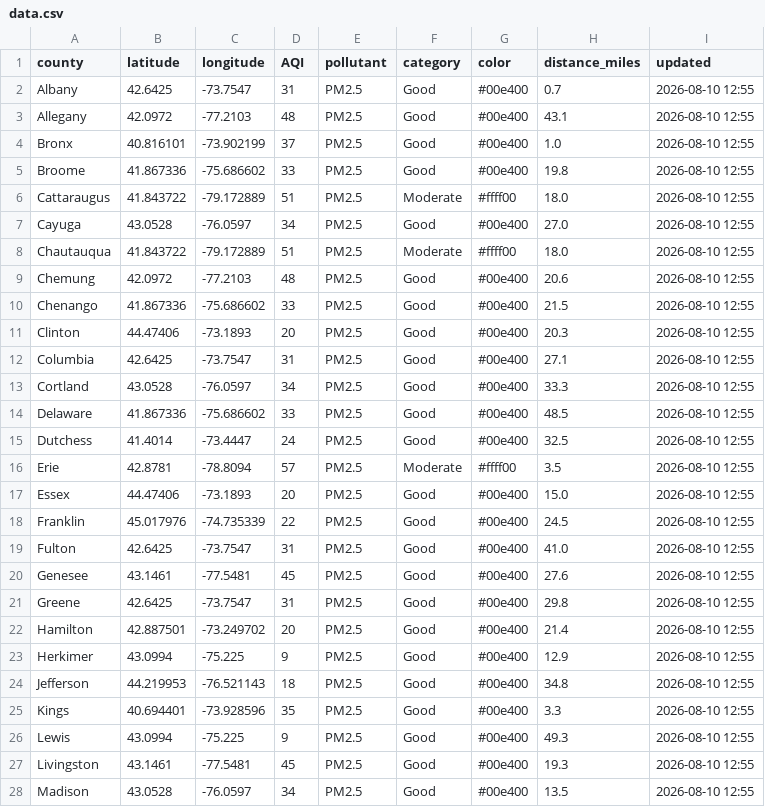
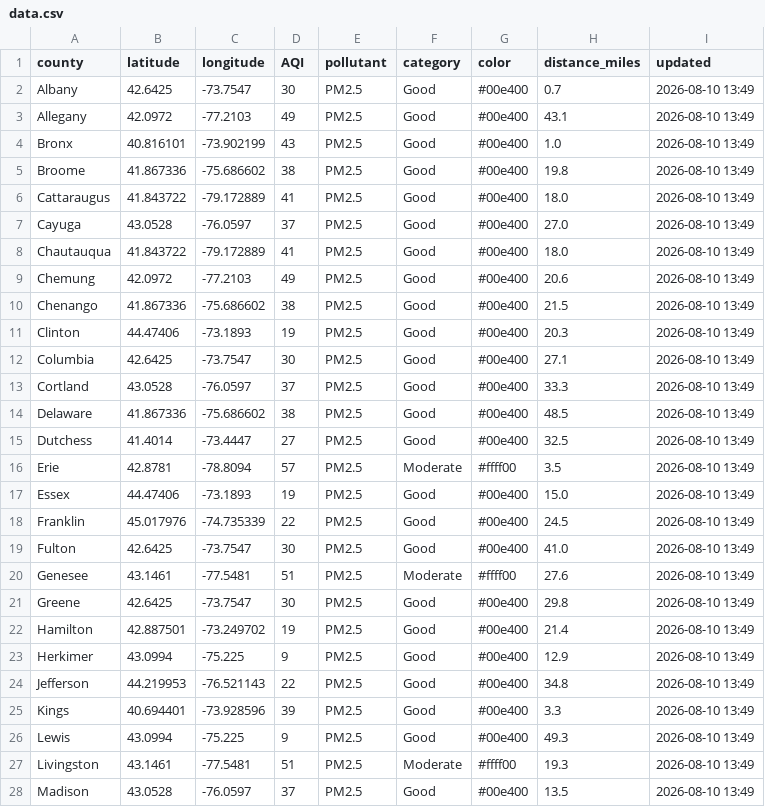
Before and after one commit to somaiyahhafeez/nyc-aqi-map, a CSV file: data.csv, drawn as a sheet; only a part is shown; the diff covers the shown part only.

```diff
--- a/data.csv
+++ b/data.csv
@@ -1,28 +1,28 @@
 county,latitude,longitude,AQI,pollutant,category,color,distance_miles,updated
-Albany,42.6425,-73.7547,31,PM2.5,Good,#00e400,0.7,2026-08-10 12:55
-Allegany,42.0972,-77.2103,48,PM2.5,Good,#00e400,43.1,2026-08-10 12:55
-Bronx,40.816101,-73.902199,37,PM2.5,Good,#00e400,1.0,2026-08-10 12:55
-Broome,41.867336,-75.686602,33,PM2.5,Good,#00e400,19.8,2026-08-10 12:55
-Cattaraugus,41.843722,-79.172889,51,PM2.5,Moderate,#ffff00,18.0,2026-08-10 12:55
-Cayuga,43.0528,-76.0597,34,PM2.5,Good,#00e400,27.0,2026-08-10 12:55
-Chautauqua,41.843722,-79.172889,51,PM2.5,Moderate,#ffff00,18.0,2026-08-10 12:55
-Chemung,42.0972,-77.2103,48,PM2.5,Good,#00e400,20.6,2026-08-10 12:55
-Chenango,41.867336,-75.686602,33,PM2.5,Good,#00e400,21.5,2026-08-10 12:55
-Clinton,44.47406,-73.1893,20,PM2.5,Good,#00e400,20.3,2026-08-10 12:55
-Columbia,42.6425,-73.7547,31,PM2.5,Good,#00e400,27.1,2026-08-10 12:55
-Cortland,43.0528,-76.0597,34,PM2.5,Good,#00e400,33.3,2026-08-10 12:55
-Delaware,41.867336,-75.686602,33,PM2.5,Good,#00e400,48.5,2026-08-10 12:55
-Dutchess,41.4014,-73.4447,24,PM2.5,Good,#00e400,32.5,2026-08-10 12:55
-Erie,42.8781,-78.8094,57,PM2.5,Moderate,#ffff00,3.5,2026-08-10 12:55
-Essex,44.47406,-73.1893,20,PM2.5,Good,#00e400,15.0,2026-08-10 12:55
-Franklin,45.017976,-74.735339,22,PM2.5,Good,#00e400,24.5,2026-08-10 12:55
-Fulton,42.6425,-73.7547,31,PM2.5,Good,#00e400,41.0,2026-08-10 12:55
-Genesee,43.1461,-77.5481,45,PM2.5,Good,#00e400,27.6,2026-08-10 12:55
-Greene,42.6425,-73.7547,31,PM2.5,Good,#00e400,29.8,2026-08-10 12:55
-Hamilton,42.887501,-73.249702,20,PM2.5,Good,#00e400,21.4,2026-08-10 12:55
-Herkimer,43.0994,-75.225,9,PM2.5,Good,#00e400,12.9,2026-08-10 12:55
-Jefferson,44.219953,-76.521143,18,PM2.5,Good,#00e400,34.8,2026-08-10 12:55
-Kings,40.694401,-73.928596,35,PM2.5,Good,#00e400,3.3,2026-08-10 12:55
-Lewis,43.0994,-75.225,9,PM2.5,Good,#00e400,49.3,2026-08-10 12:55
-Livingston,43.1461,-77.5481,45,PM2.5,Good,#00e400,19.3,2026-08-10 12:55
-Madison,43.0528,-76.0597,34,PM2.5,Good,#00e400,13.5,2026-08-10 12:55
+Albany,42.6425,-73.7547,30,PM2.5,Good,#00e400,0.7,2026-08-10 13:49
+Allegany,42.0972,-77.2103,49,PM2.5,Good,#00e400,43.1,2026-08-10 13:49
+Bronx,40.816101,-73.902199,43,PM2.5,Good,#00e400,1.0,2026-08-10 13:49
+Broome,41.867336,-75.686602,38,PM2.5,Good,#00e400,19.8,2026-08-10 13:49
+Cattaraugus,41.843722,-79.172889,41,PM2.5,Good,#00e400,18.0,2026-08-10 13:49
+Cayuga,43.0528,-76.0597,37,PM2.5,Good,#00e400,27.0,2026-08-10 13:49
+Chautauqua,41.843722,-79.172889,41,PM2.5,Good,#00e400,18.0,2026-08-10 13:49
+Chemung,42.0972,-77.2103,49,PM2.5,Good,#00e400,20.6,2026-08-10 13:49
+Chenango,41.867336,-75.686602,38,PM2.5,Good,#00e400,21.5,2026-08-10 13:49
+Clinton,44.47406,-73.1893,19,PM2.5,Good,#00e400,20.3,2026-08-10 13:49
+Columbia,42.6425,-73.7547,30,PM2.5,Good,#00e400,27.1,2026-08-10 13:49
+Cortland,43.0528,-76.0597,37,PM2.5,Good,#00e400,33.3,2026-08-10 13:49
+Delaware,41.867336,-75.686602,38,PM2.5,Good,#00e400,48.5,2026-08-10 13:49
+Dutchess,41.4014,-73.4447,27,PM2.5,Good,#00e400,32.5,2026-08-10 13:49
+Erie,42.8781,-78.8094,57,PM2.5,Moderate,#ffff00,3.5,2026-08-10 13:49
+Essex,44.47406,-73.1893,19,PM2.5,Good,#00e400,15.0,2026-08-10 13:49
+Franklin,45.017976,-74.735339,22,PM2.5,Good,#00e400,24.5,2026-08-10 13:49
+Fulton,42.6425,-73.7547,30,PM2.5,Good,#00e400,41.0,2026-08-10 13:49
+Genesee,43.1461,-77.5481,51,PM2.5,Moderate,#ffff00,27.6,2026-08-10 13:49
+Greene,42.6425,-73.7547,30,PM2.5,Good,#00e400,29.8,2026-08-10 13:49
+Hamilton,42.887501,-73.249702,19,PM2.5,Good,#00e400,21.4,2026-08-10 13:49
+Herkimer,43.0994,-75.225,9,PM2.5,Good,#00e400,12.9,2026-08-10 13:49
+Jefferson,44.219953,-76.521143,22,PM2.5,Good,#00e400,34.8,2026-08-10 13:49
+Kings,40.694401,-73.928596,39,PM2.5,Good,#00e400,3.3,2026-08-10 13:49
+Lewis,43.0994,-75.225,9,PM2.5,Good,#00e400,49.3,2026-08-10 13:49
+Livingston,43.1461,-77.5481,51,PM2.5,Moderate,#ffff00,19.3,2026-08-10 13:49
+Madison,43.0528,-76.0597,37,PM2.5,Good,#00e400,13.5,2026-08-10 13:49
```
Also changed, not shown: 74 edited cells elsewhere in this file, nyc_data.csv.
